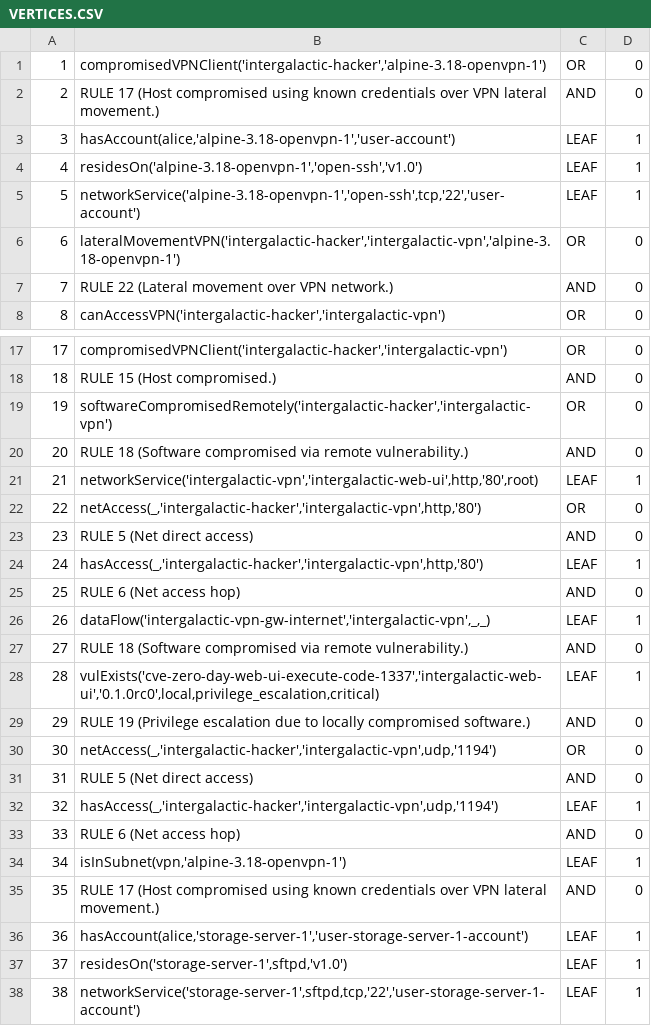
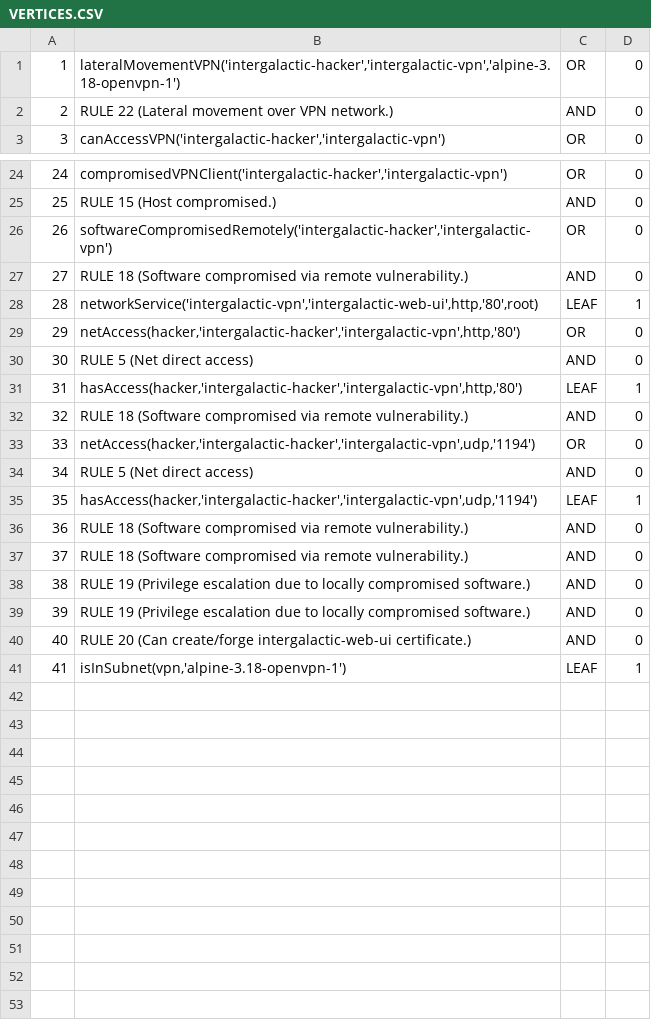
Before and after one commit to myuser5215/SCyTAG, a CSV file: UK-Office/AttackGraph/VERTICES.CSV, drawn as a sheet; only a part is shown, gaps mark what is left out; removed rows and columns are numbered as before the commit, all else as after; the diff covers the shown part only; the diff names each change by its address in the sheet, - before the commit and + after, or states it on an @@ line.

```diff
--- a/UK-Office/AttackGraph/VERTICES.CSV
+++ b/UK-Office/AttackGraph/VERTICES.CSV
-row 1: 1 | compromisedVPNClient('intergalactic-hacker','alpine-3.18-openvpn-1') | OR | 0
-row 2: 2 | RULE 17 (Host compromised using known credentials over VPN lateral movement.) | AND | 0
-row 3: 3 | hasAccount(alice,'alpine-3.18-openvpn-1','user-account') | LEAF | 1
-row 4: 4 | residesOn('alpine-3.18-openvpn-1','open-ssh','v1.0') | LEAF | 1
-row 5: 5 | networkService('alpine-3.18-openvpn-1','open-ssh',tcp,'22','user-account') | LEAF | 1
@@ column A renumbered between rows 1 and 41 @@
-B29: netAccess(_,'intergalactic-hacker','intergalactic-vpn',http,'80')
+B29: netAccess(hacker,'intergalactic-hacker','intergalactic-vpn',http,'80')
-B31: hasAccess(_,'intergalactic-hacker','intergalactic-vpn',http,'80')
+B31: hasAccess(hacker,'intergalactic-hacker','intergalactic-vpn',http,'80')
-row 25: 25 | RULE 6 (Net access hop) | AND | 0
-row 26: 26 | dataFlow('intergalactic-vpn-gw-internet','intergalactic-vpn',_,_) | LEAF | 1
+row 33: 33 | netAccess(hacker,'intergalactic-hacker','intergalactic-vpn',udp,'1194') | OR | 0
+row 34: 34 | RULE 5 (Net direct access) | AND | 0
-B35: vulExists('cve-zero-day-web-ui-execute-code-1337','intergalactic-web-ui','0.1.0rc0',local,privilege_escalation,critical)
+B35: hasAccess(hacker,'intergalactic-hacker','intergalactic-vpn',udp,'1194')
+row 36: 36 | RULE 18 (Software compromised via remote vulnerability.) | AND | 0
+row 37: 37 | RULE 18 (Software compromised via remote vulnerability.) | AND | 0
-row 30: 30 | netAccess(_,'intergalactic-hacker','intergalactic-vpn',udp,'1194') | OR | 0
@@ row 31 moved to row 18: 18 @@
-row 32: 32 | hasAccess(_,'intergalactic-hacker','intergalactic-vpn',udp,'1194') | LEAF | 1
-B39: RULE 6 (Net access hop)
+B39: RULE 19 (Privilege escalation due to locally compromised software.)
+row 40: 40 | RULE 20 (Can create/forge intergalactic-web-ui certificate.) | AND | 0
-row 35: 35 | RULE 17 (Host compromised using known credentials over VPN lateral movement.) | AND | 0
-row 36: 36 | hasAccount(alice,'storage-server-1','user-storage-server-1-account') | LEAF | 1
-row 37: 37 | residesOn('storage-server-1',sftpd,'v1.0') | LEAF | 1
-row 38: 38 | networkService('storage-server-1',sftpd,tcp,'22','user-storage-server-1-account') | LEAF | 1
```
Also changed, not shown: 11 added rows and 1 edited cell elsewhere in this file, Bank/AttackGraph/ARCS.CSV, UK-Office/AttackGraph/ARCS.CSV, 35 other files.
